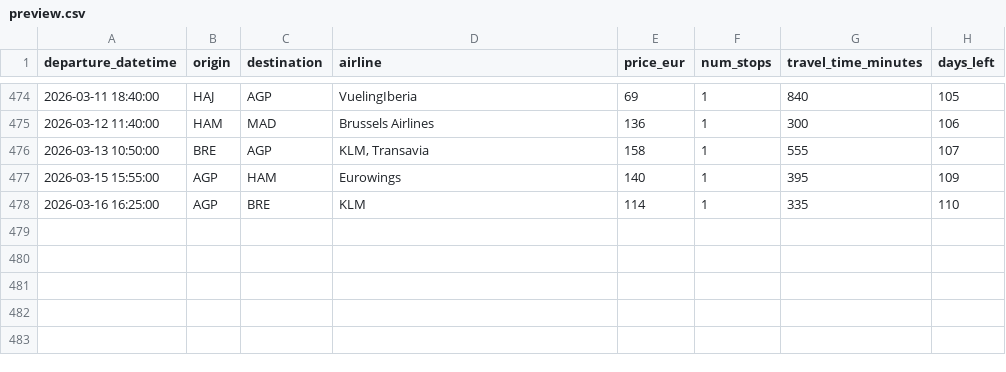
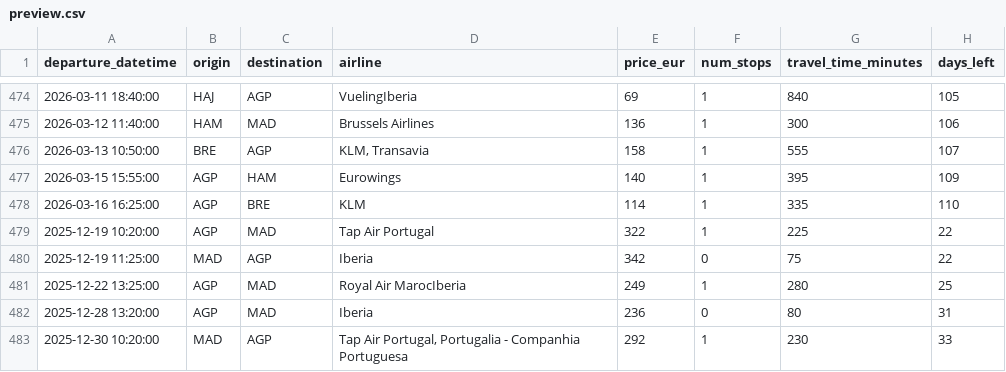
Before and after one commit to pilaarfdeez/Seguidor_vuelos, a CSV file: data/results/raw/preview.csv, drawn as a sheet; only a part is shown, gaps mark what is left out; the diff names each change by its address in the sheet, - before the commit and + after, or states it on an @@ line.

```diff
--- a/data/results/raw/preview.csv
+++ b/data/results/raw/preview.csv
+row 479: 2025-12-19 10:20:00 | AGP | MAD | Tap Air Portugal | 322 | 1 | 225 | 22
+row 480: 2025-12-19 11:25:00 | MAD | AGP | Iberia | 342 | 0 | 75 | 22
+row 481: 2025-12-22 13:25:00 | AGP | MAD | Royal Air MarocIberia | 249 | 1 | 280 | 25
+row 482: 2025-12-28 13:20:00 | AGP | MAD | Iberia | 236 | 0 | 80 | 31
+row 483: 2025-12-30 10:20:00 | MAD | AGP | Tap Air Portugal, Portugalia - Companhia Portuguesa | 292 | 1 | 230 | 33
```
Also changed, not shown: 2 other files.
